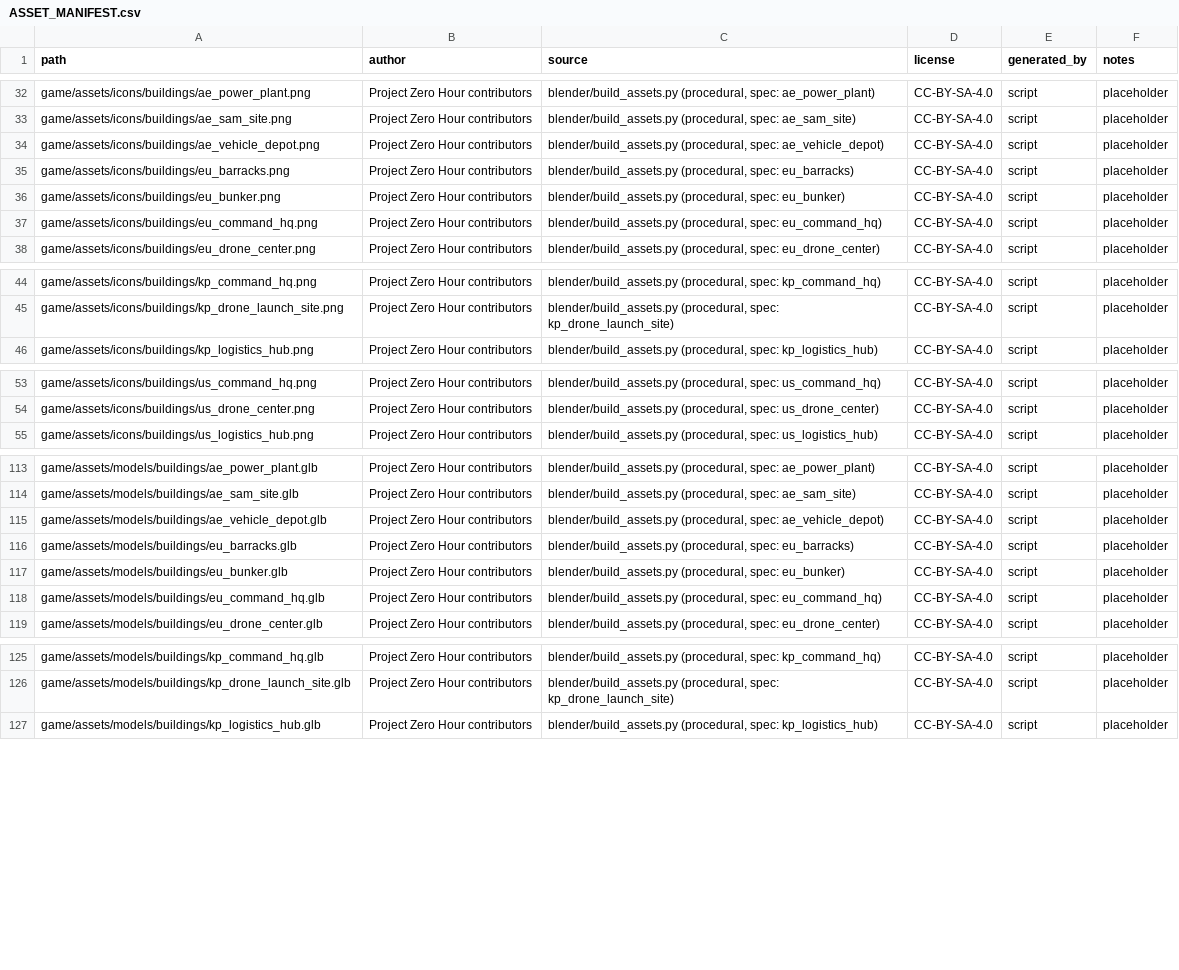
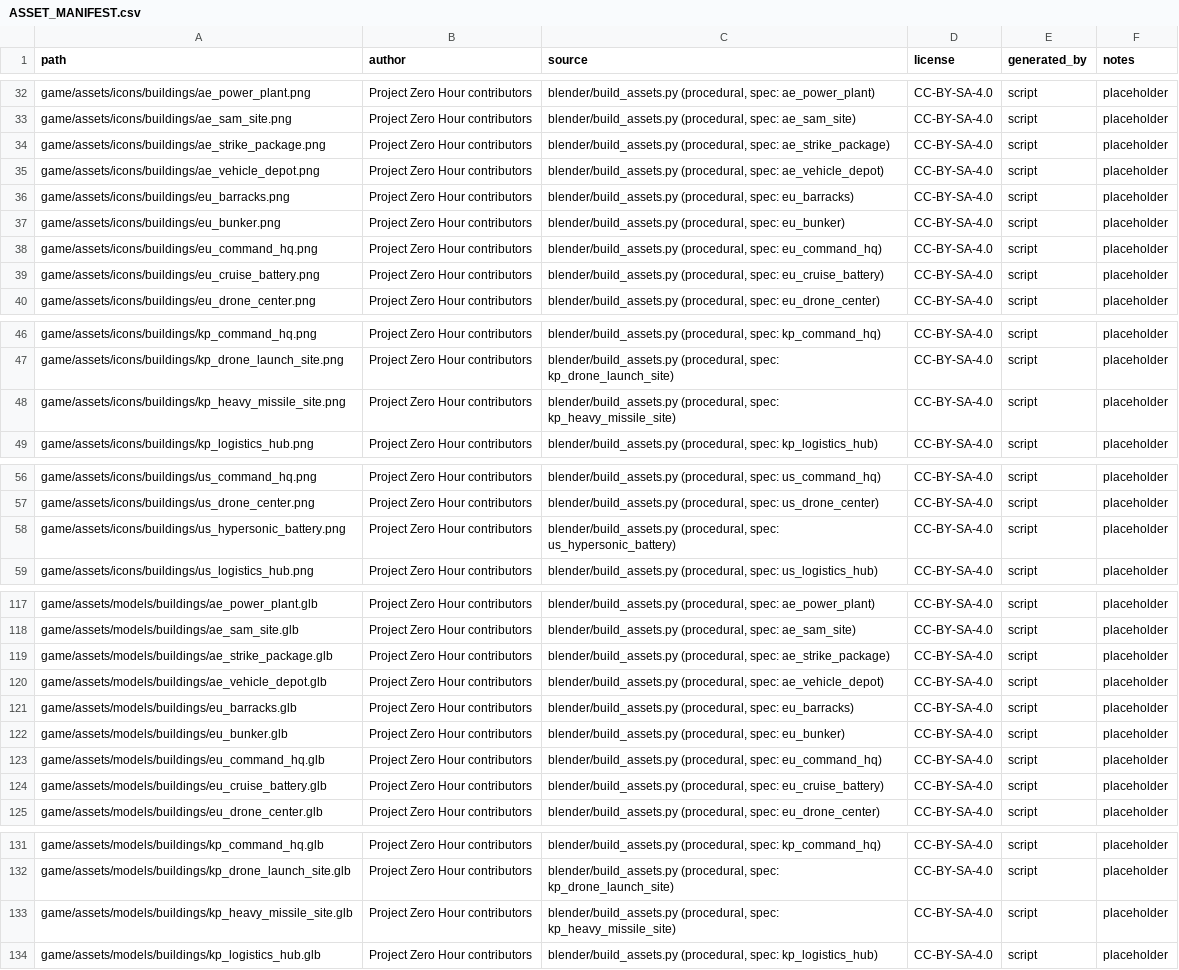
Before and after one commit to jamonlineph/project-zero-hour, a CSV file: ASSET_MANIFEST.csv, drawn as a sheet; only a part is shown, gaps mark what is left out; the diff covers the shown part only.

```diff
--- a/ASSET_MANIFEST.csv
+++ b/ASSET_MANIFEST.csv
@@ -33,2 +33,3 @@ game/assets/icons/buildings/ae_power_plant.png,Project Zero Hour contributors,"b
 game/assets/icons/buildings/ae_sam_site.png,Project Zero Hour contributors,"blender/build_assets.py (procedural, spec: ae_sam_site)",CC-BY-SA-4.0,script,placeholder
+game/assets/icons/buildings/ae_strike_package.png,Project Zero Hour contributors,"blender/build_assets.py (procedural, spec: ae_strike_package)",CC-BY-SA-4.0,script,placeholder
 game/assets/icons/buildings/ae_vehicle_depot.png,Project Zero Hour contributors,"blender/build_assets.py (procedural, spec: ae_vehicle_depot)",CC-BY-SA-4.0,script,placeholder
@@ -37,2 +38,3 @@ game/assets/icons/buildings/eu_bunker.png,Project Zero Hour contributors,"blende
 game/assets/icons/buildings/eu_command_hq.png,Project Zero Hour contributors,"blender/build_assets.py (procedural, spec: eu_command_hq)",CC-BY-SA-4.0,script,placeholder
+game/assets/icons/buildings/eu_cruise_battery.png,Project Zero Hour contributors,"blender/build_assets.py (procedural, spec: eu_cruise_battery)",CC-BY-SA-4.0,script,placeholder
 game/assets/icons/buildings/eu_drone_center.png,Project Zero Hour contributors,"blender/build_assets.py (procedural, spec: eu_drone_center)",CC-BY-SA-4.0,script,placeholder
@@ -45,2 +47,3 @@ game/assets/icons/buildings/kp_command_hq.png,Project Zero Hour contributors,"bl
 game/assets/icons/buildings/kp_drone_launch_site.png,Project Zero Hour contributors,"blender/build_assets.py (procedural, spec: kp_drone_launch_site)",CC-BY-SA-4.0,script,placeholder
+game/assets/icons/buildings/kp_heavy_missile_site.png,Project Zero Hour contributors,"blender/build_assets.py (procedural, spec: kp_heavy_missile_site)",CC-BY-SA-4.0,script,placeholder
 game/assets/icons/buildings/kp_logistics_hub.png,Project Zero Hour contributors,"blender/build_assets.py (procedural, spec: kp_logistics_hub)",CC-BY-SA-4.0,script,placeholder
@@ -54,2 +57,3 @@ game/assets/icons/buildings/us_command_hq.png,Project Zero Hour contributors,"bl
 game/assets/icons/buildings/us_drone_center.png,Project Zero Hour contributors,"blender/build_assets.py (procedural, spec: us_drone_center)",CC-BY-SA-4.0,script,placeholder
+game/assets/icons/buildings/us_hypersonic_battery.png,Project Zero Hour contributors,"blender/build_assets.py (procedural, spec: us_hypersonic_battery)",CC-BY-SA-4.0,script,placeholder
 game/assets/icons/buildings/us_logistics_hub.png,Project Zero Hour contributors,"blender/build_assets.py (procedural, spec: us_logistics_hub)",CC-BY-SA-4.0,script,placeholder
@@ -114,2 +118,3 @@ game/assets/models/buildings/ae_power_plant.glb,Project Zero Hour contributors,"
 game/assets/models/buildings/ae_sam_site.glb,Project Zero Hour contributors,"blender/build_assets.py (procedural, spec: ae_sam_site)",CC-BY-SA-4.0,script,placeholder
+game/assets/models/buildings/ae_strike_package.glb,Project Zero Hour contributors,"blender/build_assets.py (procedural, spec: ae_strike_package)",CC-BY-SA-4.0,script,placeholder
 game/assets/models/buildings/ae_vehicle_depot.glb,Project Zero Hour contributors,"blender/build_assets.py (procedural, spec: ae_vehicle_depot)",CC-BY-SA-4.0,script,placeholder
@@ -118,2 +123,3 @@ game/assets/models/buildings/eu_bunker.glb,Project Zero Hour contributors,"blend
 game/assets/models/buildings/eu_command_hq.glb,Project Zero Hour contributors,"blender/build_assets.py (procedural, spec: eu_command_hq)",CC-BY-SA-4.0,script,placeholder
+game/assets/models/buildings/eu_cruise_battery.glb,Project Zero Hour contributors,"blender/build_assets.py (procedural, spec: eu_cruise_battery)",CC-BY-SA-4.0,script,placeholder
 game/assets/models/buildings/eu_drone_center.glb,Project Zero Hour contributors,"blender/build_assets.py (procedural, spec: eu_drone_center)",CC-BY-SA-4.0,script,placeholder
@@ -126,2 +132,3 @@ game/assets/models/buildings/kp_command_hq.glb,Project Zero Hour contributors,"b
 game/assets/models/buildings/kp_drone_launch_site.glb,Project Zero Hour contributors,"blender/build_assets.py (procedural, spec: kp_drone_launch_site)",CC-BY-SA-4.0,script,placeholder
+game/assets/models/buildings/kp_heavy_missile_site.glb,Project Zero Hour contributors,"blender/build_assets.py (procedural, spec: kp_heavy_missile_site)",CC-BY-SA-4.0,script,placeholder
 game/assets/models/buildings/kp_logistics_hub.glb,Project Zero Hour contributors,"blender/build_assets.py (procedural, spec: kp_logistics_hub)",CC-BY-SA-4.0,script,placeholder
```
Also changed, not shown: 1 added row elsewhere in this file, 52 other files.
